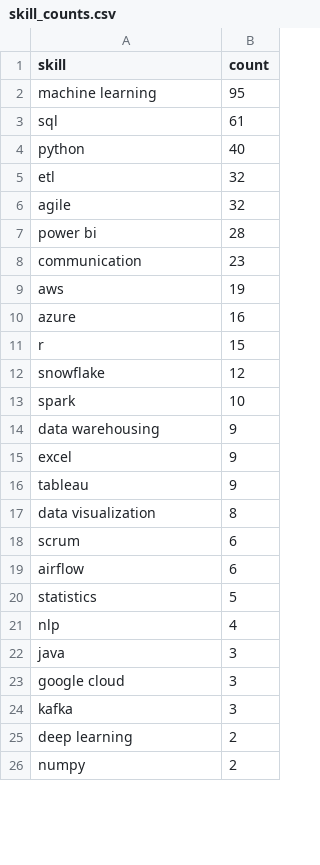
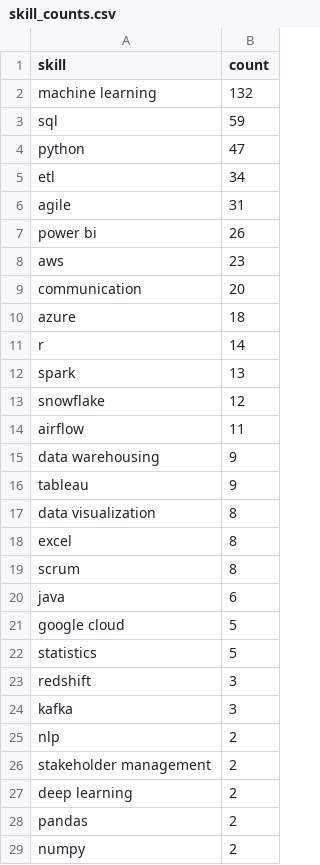
Before and after one commit to Maneeshraja19/job-market-intelligence, a CSV file: data/processed/skill_counts.csv, drawn as a sheet; only a part is shown; the diff covers the shown part only.

```diff
--- a/data/processed/skill_counts.csv
+++ b/data/processed/skill_counts.csv
@@ -1,26 +1,29 @@
 skill,count
-machine learning,95
-sql,61
-python,40
-etl,32
-agile,32
-power bi,28
-communication,23
-aws,19
-azure,16
-r,15
+machine learning,132
+sql,59
+python,47
+etl,34
+agile,31
+power bi,26
+aws,23
+communication,20
+azure,18
+r,14
+spark,13
 snowflake,12
-spark,10
+airflow,11
 data warehousing,9
-excel,9
 tableau,9
 data visualization,8
-scrum,6
-airflow,6
+excel,8
+scrum,8
+java,6
+google cloud,5
 statistics,5
-nlp,4
-java,3
-google cloud,3
+redshift,3
 kafka,3
+nlp,2
+stakeholder management,2
 deep learning,2
+pandas,2
 numpy,2
```
Also changed, not shown: 3 removed rows and 2 moved rows elsewhere in this file, data/processed/job_postings_with_skills.csv.
